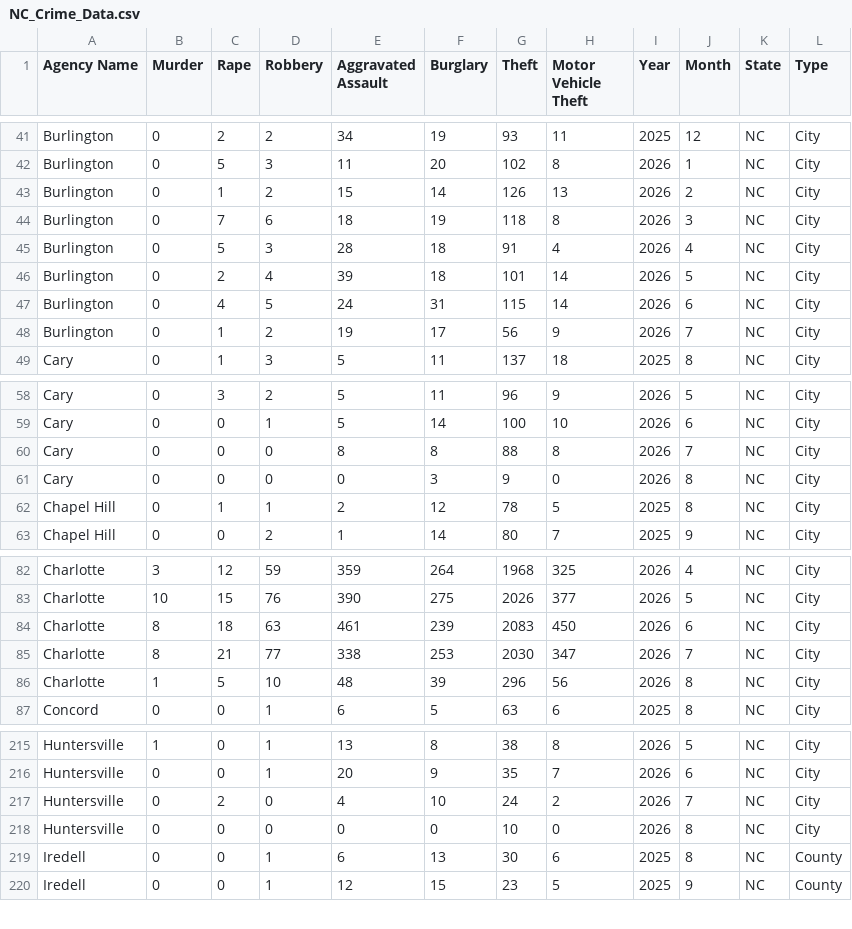
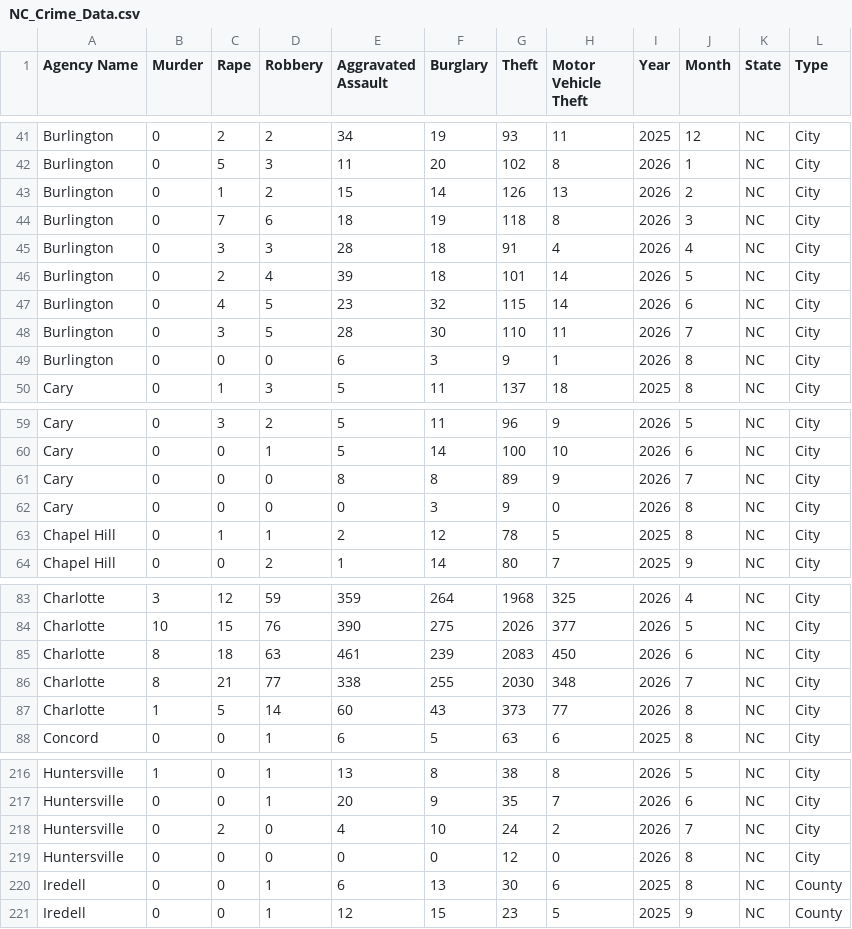
Before and after one commit to AH-Datalytics/nc-crime-output, a CSV file: NC_Crime_Data.csv, drawn as a sheet; only a part is shown, gaps mark what is left out.

```diff
--- a/NC_Crime_Data.csv
+++ b/NC_Crime_Data.csv
@@ -44,6 +44,7 @@ Burlington,0,1,2,15,14,126,13,2026,2,NC,City
 Burlington,0,7,6,18,19,118,8,2026,3,NC,City
-Burlington,0,5,3,28,18,91,4,2026,4,NC,City
+Burlington,0,3,3,28,18,91,4,2026,4,NC,City
 Burlington,0,2,4,39,18,101,14,2026,5,NC,City
-Burlington,0,4,5,24,31,115,14,2026,6,NC,City
-Burlington,0,1,2,19,17,56,9,2026,7,NC,City
+Burlington,0,4,5,23,32,115,14,2026,6,NC,City
+Burlington,0,3,5,28,30,110,11,2026,7,NC,City
+Burlington,0,0,0,6,3,9,1,2026,8,NC,City
 Cary,0,1,3,5,11,137,18,2025,8,NC,City
@@ -59,3 +60,3 @@ Cary,0,3,2,5,11,96,9,2026,5,NC,City
 Cary,0,0,1,5,14,100,10,2026,6,NC,City
-Cary,0,0,0,8,8,88,8,2026,7,NC,City
+Cary,0,0,0,8,8,89,9,2026,7,NC,City
 Cary,0,0,0,0,3,9,0,2026,8,NC,City
@@ -84,4 +85,4 @@ Charlotte,10,15,76,390,275,2026,377,2026,5,NC,City
 Charlotte,8,18,63,461,239,2083,450,2026,6,NC,City
-Charlotte,8,21,77,338,253,2030,347,2026,7,NC,City
-Charlotte,1,5,10,48,39,296,56,2026,8,NC,City
+Charlotte,8,21,77,338,255,2030,348,2026,7,NC,City
+Charlotte,1,5,14,60,43,373,77,2026,8,NC,City
 Concord,0,0,1,6,5,63,6,2025,8,NC,City
@@ -217,3 +218,3 @@ Huntersville,0,0,1,20,9,35,7,2026,6,NC,City
 Huntersville,0,2,0,4,10,24,2,2026,7,NC,City
-Huntersville,0,0,0,0,0,10,0,2026,8,NC,City
+Huntersville,0,0,0,0,0,12,0,2026,8,NC,City
 Iredell,0,0,1,6,13,30,6,2025,8,NC,County
```
